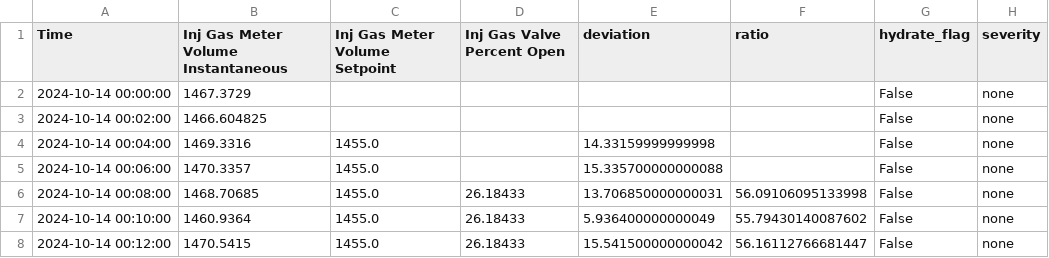
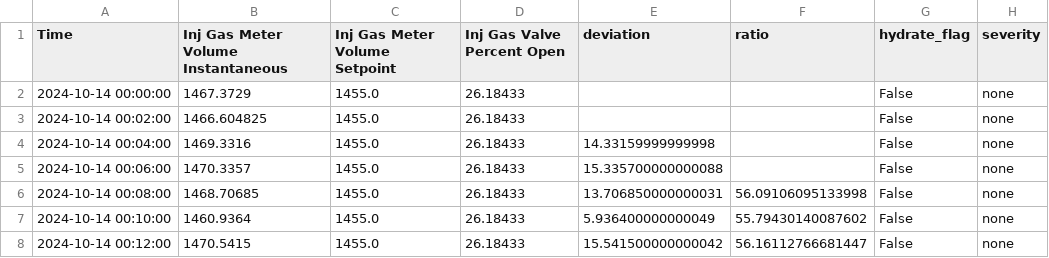
Before and after one commit to Gman-root/HackUTDRippleEffect, a CSV file: train data/Resolute_728H-10_14-10_21.csv, drawn as a sheet; only a part is shown.

```diff
--- a/train data/Resolute_728H-10_14-10_21.csv
+++ b/train data/Resolute_728H-10_14-10_21.csv
@@ -1,6 +1,6 @@
 Time,Inj Gas Meter Volume Instantaneous,Inj Gas Meter Volume Setpoint,Inj Gas Valve Percent Open,deviation,ratio,hydrate_flag,severity
-2024-10-14 00:00:00,1467.3729,,,,,False,none
-2024-10-14 00:02:00,1466.604825,,,,,False,none
-2024-10-14 00:04:00,1469.3316,1455.0,,14.33159999999998,,False,none
-2024-10-14 00:06:00,1470.3357,1455.0,,15.335700000000088,,False,none
+2024-10-14 00:00:00,1467.3729,1455.0,26.18433,,,False,none
+2024-10-14 00:02:00,1466.604825,1455.0,26.18433,,,False,none
+2024-10-14 00:04:00,1469.3316,1455.0,26.18433,14.33159999999998,,False,none
+2024-10-14 00:06:00,1470.3357,1455.0,26.18433,15.335700000000088,,False,none
 2024-10-14 00:08:00,1468.70685,1455.0,26.18433,13.706850000000031,56.09106095133998,False,none
```
Also changed, not shown: train data/Gallant_102H-10_04-10_11.csv, train data/Noble_4H-10_24-10_29.csv, 3 other files.
